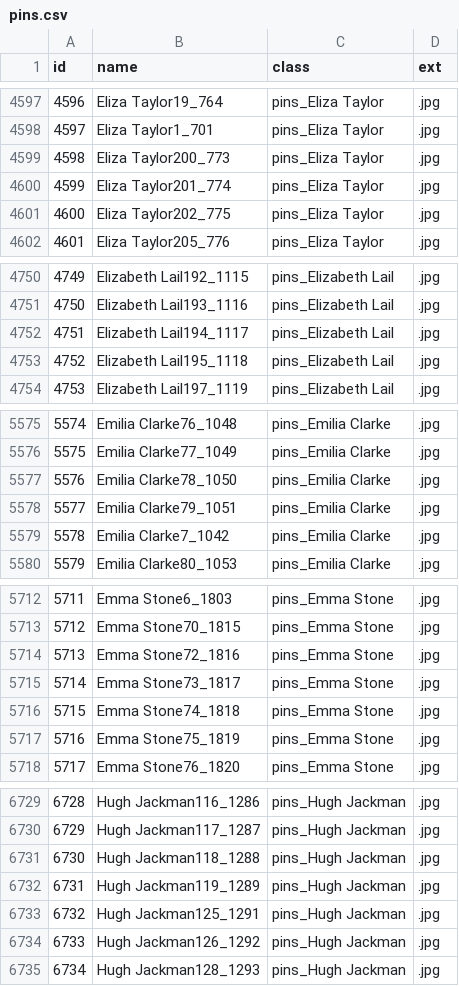
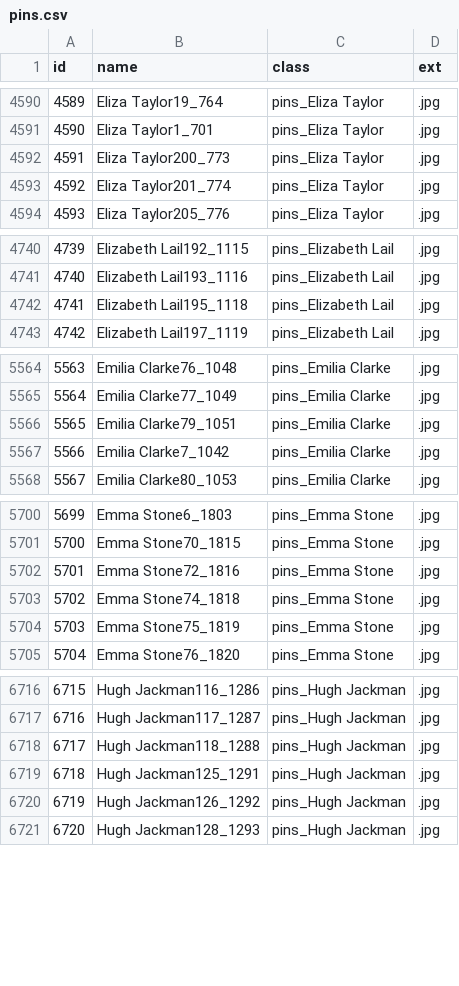
Before and after one commit to tejaram11/BrainWasher2024, a CSV file: files/pins.csv, drawn as a sheet; only a part is shown, gaps mark what is left out; the diff covers the shown part only; the diff names each change by its address in the sheet, - before the commit and + after, or states it on an @@ line.

```diff
--- a/files/pins.csv
+++ b/files/pins.csv
@@ column A (id) renumbered from row 1569 down @@
-row 4601: 4600 | Eliza Taylor202_775 | pins_Eliza Taylor | .jpg
-row 4752: 4751 | Elizabeth Lail194_1117 | pins_Elizabeth Lail | .jpg
-row 5577: 5576 | Emilia Clarke78_1050 | pins_Emilia Clarke | .jpg
-row 5715: 5714 | Emma Stone73_1817 | pins_Emma Stone | .jpg
-row 6732: 6731 | Hugh Jackman119_1289 | pins_Hugh Jackman | .jpg
```
Also changed, not shown: 44 removed rows elsewhere in this file, 4 other files.
